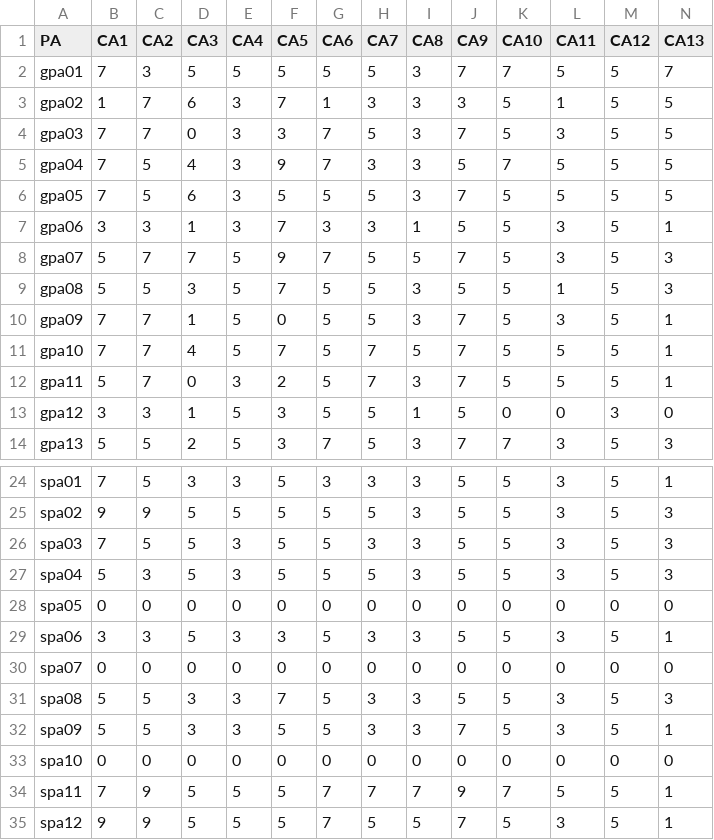
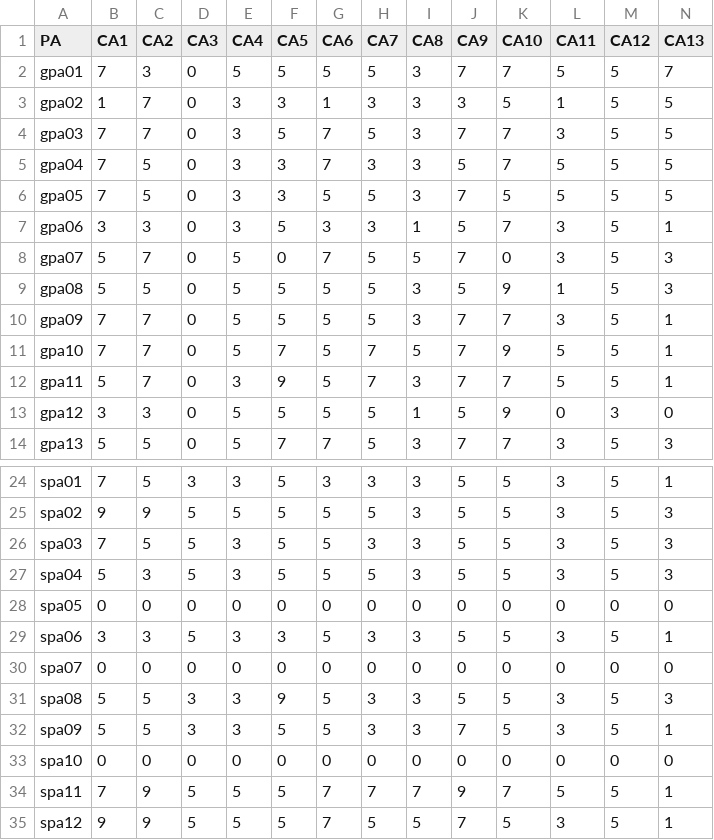
Before and after one commit to Clement-RR/MCMAPP, a CSV file: settings/DMM_PA_CA.csv, drawn as a sheet; only a part is shown, gaps mark what is left out; the diff covers the shown part only.

```diff
--- a/settings/DMM_PA_CA.csv
+++ b/settings/DMM_PA_CA.csv
@@ -1,14 +1,14 @@
 PA,CA1,CA2,CA3,CA4,CA5,CA6,CA7,CA8,CA9,CA10,CA11,CA12,CA13
-gpa01,7,3,5,5,5,5,5,3,7,7,5,5,7
-gpa02,1,7,6,3,7,1,3,3,3,5,1,5,5
-gpa03,7,7,0,3,3,7,5,3,7,5,3,5,5
-gpa04,7,5,4,3,9,7,3,3,5,7,5,5,5
-gpa05,7,5,6,3,5,5,5,3,7,5,5,5,5
-gpa06,3,3,1,3,7,3,3,1,5,5,3,5,1
-gpa07,5,7,7,5,9,7,5,5,7,5,3,5,3
-gpa08,5,5,3,5,7,5,5,3,5,5,1,5,3
-gpa09,7,7,1,5,0,5,5,3,7,5,3,5,1
-gpa10,7,7,4,5,7,5,7,5,7,5,5,5,1
-gpa11,5,7,0,3,2,5,7,3,7,5,5,5,1
-gpa12,3,3,1,5,3,5,5,1,5,0,0,3,0
-gpa13,5,5,2,5,3,7,5,3,7,7,3,5,3
+gpa01,7,3,0,5,5,5,5,3,7,7,5,5,7
+gpa02,1,7,0,3,3,1,3,3,3,5,1,5,5
+gpa03,7,7,0,3,5,7,5,3,7,7,3,5,5
+gpa04,7,5,0,3,3,7,3,3,5,7,5,5,5
+gpa05,7,5,0,3,3,5,5,3,7,5,5,5,5
+gpa06,3,3,0,3,5,3,3,1,5,7,3,5,1
+gpa07,5,7,0,5,0,7,5,5,7,0,3,5,3
+gpa08,5,5,0,5,5,5,5,3,5,9,1,5,3
+gpa09,7,7,0,5,5,5,5,3,7,7,3,5,1
+gpa10,7,7,0,5,7,5,7,5,7,9,5,5,1
+gpa11,5,7,0,3,9,5,7,3,7,7,5,5,1
+gpa12,3,3,0,5,5,5,5,1,5,9,0,3,0
+gpa13,5,5,0,5,7,7,5,3,7,7,3,5,3
@@ -30,3 +30,3 @@ spa06,3,3,5,3,3,5,3,3,5,5,3,5,1
 spa07,0,0,0,0,0,0,0,0,0,0,0,0,0
-spa08,5,5,3,3,7,5,3,3,5,5,3,5,3
+spa08,5,5,3,3,9,5,3,3,5,5,3,5,3
 spa09,5,5,3,3,5,5,3,3,7,5,3,5,1
```
Also changed, not shown: 26 edited cells elsewhere in this file, uploads/change_vector.csv, 10 other files.
